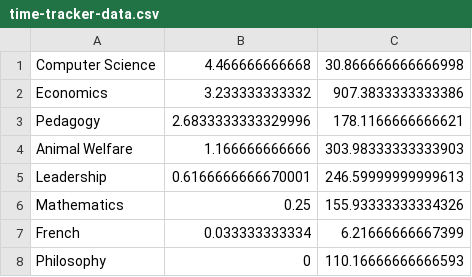
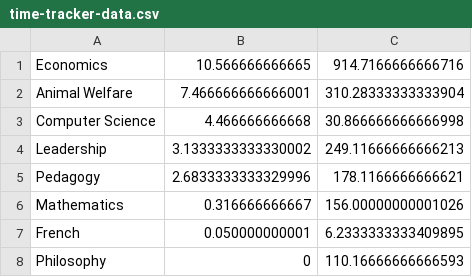
Before and after one commit to qhw-isaac/personal-website, a CSV file: content/time-tracker/time-tracker-data.csv, drawn as a sheet.

Commit message:
time update

```diff
--- a/content/time-tracker/time-tracker-data.csv
+++ b/content/time-tracker/time-tracker-data.csv
@@ -1,8 +1,8 @@
+Economics	10.566666666665	914.7166666666716
+Animal Welfare	7.466666666666001	310.28333333333904
 Computer Science	4.466666666668	30.866666666666998
-Economics	3.233333333332	907.3833333333386
+Leadership	3.1333333333330002	249.11666666666213
 Pedagogy	2.6833333333329996	178.1166666666621
-Animal Welfare	1.166666666666	303.98333333333903
-Leadership	0.6166666666670001	246.59999999999613
-Mathematics	0.25	155.93333333334326
-French	0.033333333334	6.21666666667399
+Mathematics	0.316666666667	156.00000000001026
+French	0.050000000001	6.2333333333409895
 Philosophy	0	110.16666666666593
```
Also changed, not shown: 3 other files.
